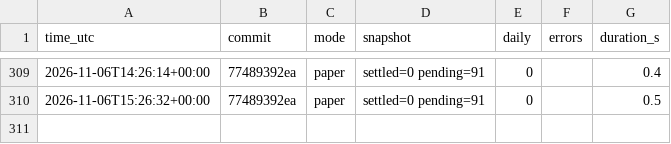
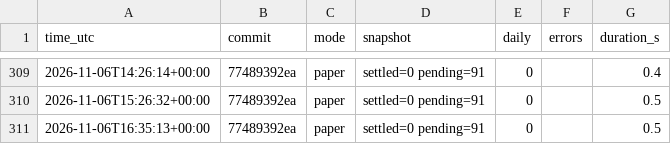
Before and after one commit to daijobudesu69/Crypto-FCL, a CSV file: state/runs.csv, drawn as a sheet; only a part is shown, gaps mark what is left out.

```diff
--- a/state/runs.csv
+++ b/state/runs.csv
@@ -310 +310,2 @@ time_utc,commit,mode,snapshot,daily,errors,duration_s
 2026-11-06T15:26:32+00:00,77489392ea,paper,settled=0 pending=91,0,,0.5
+2026-11-06T16:35:13+00:00,77489392ea,paper,settled=0 pending=91,0,,0.5
```
Also changed, not shown: 3 other files.
